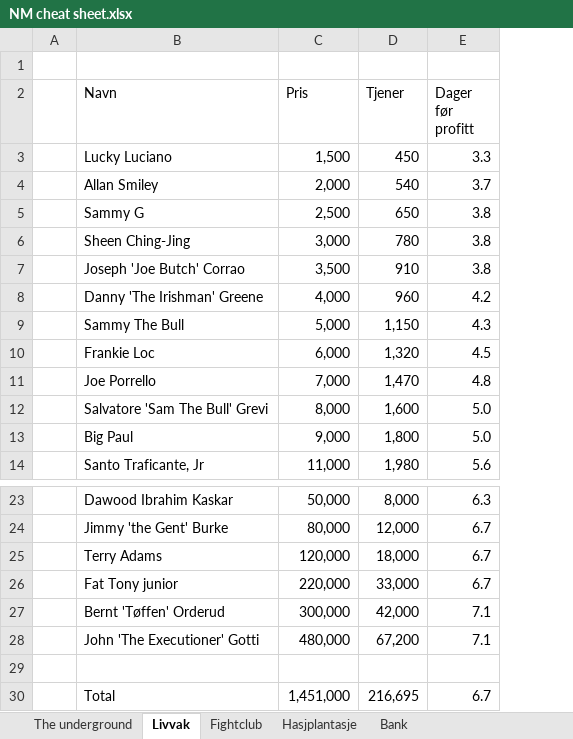
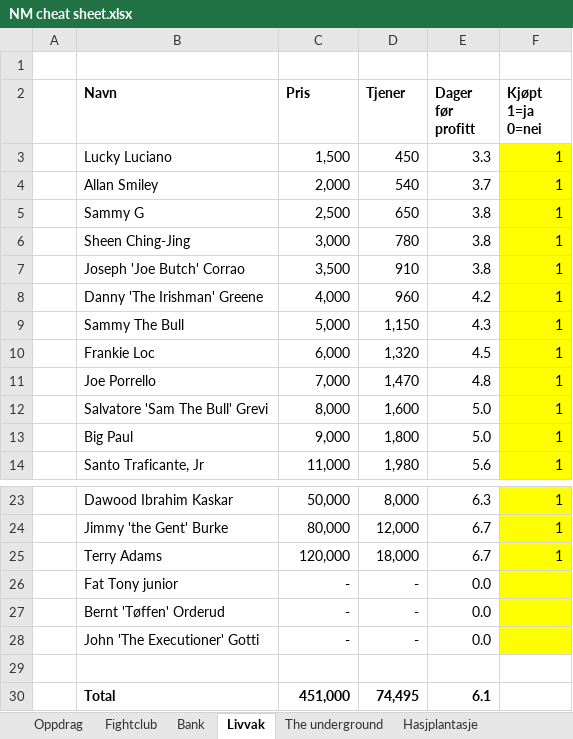
Before and after one commit to Orjan89/NM-cheat-sheet, an Excel workbook: NM cheat sheet.xlsx, sheet Livvak, drawn as a sheet; only a part is shown, gaps mark what is left out; values as stored, in another font and other column widths than the file's, no borders; the diff names each change by its address in the sheet, - before the commit and + after, or states it on an @@ line.

```diff
--- a/NM cheat sheet.xlsx (sheet Livvak)
+++ b/NM cheat sheet.xlsx (sheet Livvak)
+sheet tab: Oppdrag
@@ sheet tab order changed: Oppdrag | Fightclub | Bank | Livvak | The underground | Hasjplantasje @@
+column F (Kjøpt 1=ja 0=nei), rows 3-14: all 1; rows 23-25: all 1
-B2:E2 bold: off
+B2:E2 bold: on
-C26 (Pris): 220,000
+C26 (Pris): -
-D26 (Tjener): 33,000
+D26 (Tjener): -
-E26 (Dager før profitt): 6.7
+E26 (Dager før profitt): 0.0
-C27 (Pris): 300,000
+C27 (Pris): -
-D27 (Tjener): 42,000
+D27 (Tjener): -
-E27:E28 (Dager før profitt): 7.1
+E27:E28 (Dager før profitt): 0.0
-C28 (Pris): 480,000
+C28 (Pris): -
-D28 (Tjener): 67,200
+D28 (Tjener): -
-B30:E30 bold: off
+B30:E30 bold: on
-C30 (Pris): 1,451,000
+C30 (Pris): 451,000
-D30 (Tjener): 216,695
+D30 (Tjener): 74,495
-E30 (Dager før profitt): 6.7
+E30 (Dager før profitt): 6.1
```
Also changed, not shown: sheet The underground, sheet Hasjplantasje, sheet Bank, formulas that keep their value, hidden cells.
